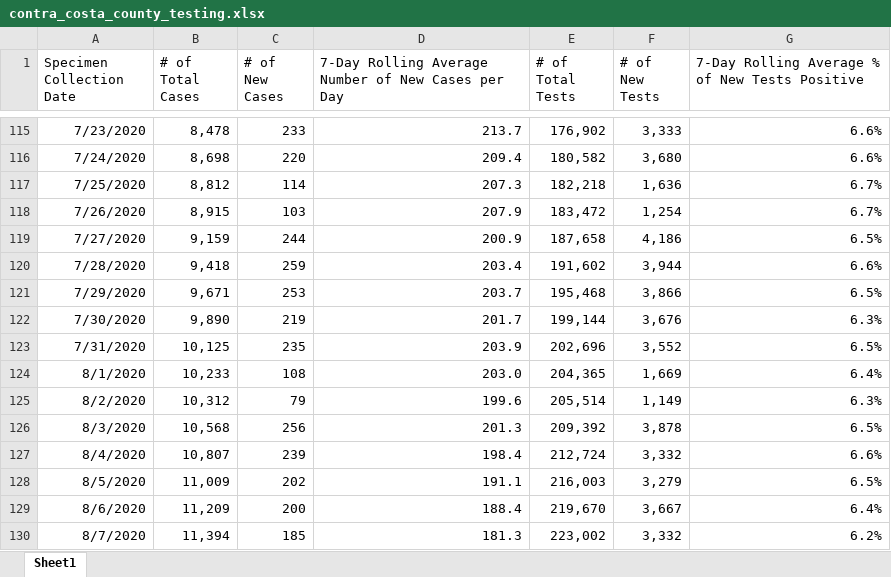
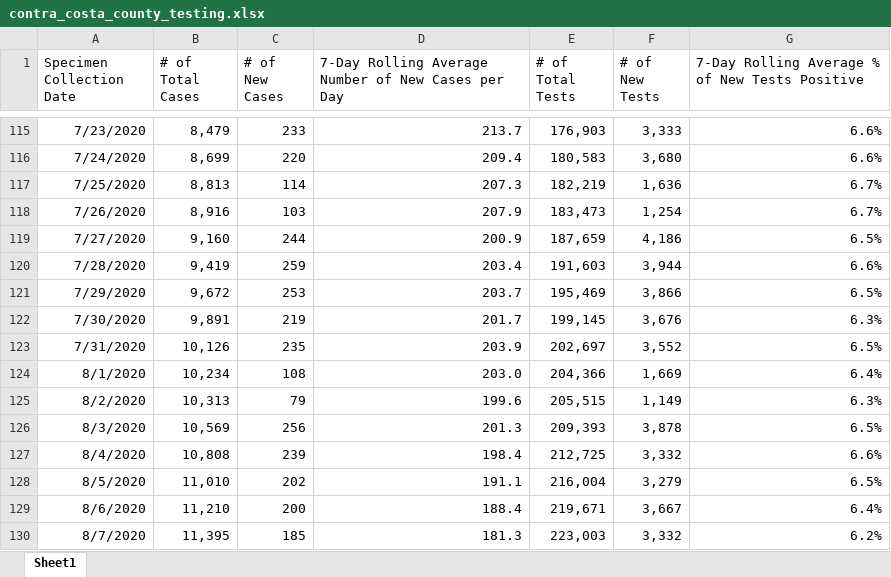
Before and after one commit to arorapankaj/tempRepo, an Excel workbook: contra_costa_county_testing.xlsx, sheet Sheet1, drawn as a sheet; only a part is shown, gaps mark what is left out; values as stored, in another font and other column widths than the file's, no borders; the diff covers the shown part only; the diff names each change by its address in the sheet, - before the commit and + after, or states it on an @@ line.

```diff
--- a/contra_costa_county_testing.xlsx (sheet Sheet1)
+++ b/contra_costa_county_testing.xlsx (sheet Sheet1)
-B115 (# of Total Cases): 8,478
+B115 (# of Total Cases): 8,479
-E115 (# of Total Tests): 176,902
+E115 (# of Total Tests): 176,903
-B116 (# of Total Cases): 8,698
+B116 (# of Total Cases): 8,699
-E116 (# of Total Tests): 180,582
+E116 (# of Total Tests): 180,583
-B117 (# of Total Cases): 8,812
+B117 (# of Total Cases): 8,813
-E117 (# of Total Tests): 182,218
+E117 (# of Total Tests): 182,219
-B118 (# of Total Cases): 8,915
+B118 (# of Total Cases): 8,916
-E118 (# of Total Tests): 183,472
+E118 (# of Total Tests): 183,473
-B119 (# of Total Cases): 9,159
+B119 (# of Total Cases): 9,160
-E119 (# of Total Tests): 187,658
+E119 (# of Total Tests): 187,659
-B120 (# of Total Cases): 9,418
+B120 (# of Total Cases): 9,419
-E120 (# of Total Tests): 191,602
+E120 (# of Total Tests): 191,603
-B121 (# of Total Cases): 9,671
+B121 (# of Total Cases): 9,672
-E121 (# of Total Tests): 195,468
+E121 (# of Total Tests): 195,469
-B122 (# of Total Cases): 9,890
+B122 (# of Total Cases): 9,891
-E122 (# of Total Tests): 199,144
+E122 (# of Total Tests): 199,145
-B123 (# of Total Cases): 10,125
+B123 (# of Total Cases): 10,126
-E123 (# of Total Tests): 202,696
+E123 (# of Total Tests): 202,697
-B124 (# of Total Cases): 10,233
+B124 (# of Total Cases): 10,234
-E124 (# of Total Tests): 204,365
+E124 (# of Total Tests): 204,366
-B125 (# of Total Cases): 10,312
+B125 (# of Total Cases): 10,313
-E125 (# of Total Tests): 205,514
+E125 (# of Total Tests): 205,515
-B126 (# of Total Cases): 10,568
+B126 (# of Total Cases): 10,569
-E126 (# of Total Tests): 209,392
+E126 (# of Total Tests): 209,393
-B127 (# of Total Cases): 10,807
+B127 (# of Total Cases): 10,808
-E127 (# of Total Tests): 212,724
+E127 (# of Total Tests): 212,725
-B128 (# of Total Cases): 11,009
+B128 (# of Total Cases): 11,010
-E128 (# of Total Tests): 216,003
+E128 (# of Total Tests): 216,004
-B129 (# of Total Cases): 11,209
+B129 (# of Total Cases): 11,210
-E129 (# of Total Tests): 219,670
+E129 (# of Total Tests): 219,671
-B130 (# of Total Cases): 11,394
+B130 (# of Total Cases): 11,395
-E130 (# of Total Tests): 223,002
+E130 (# of Total Tests): 223,003
```
Also changed, not shown: 1 added row and 230 edited cells elsewhere in this sheet, washington_county_testing.xlsx, 1 other file.
